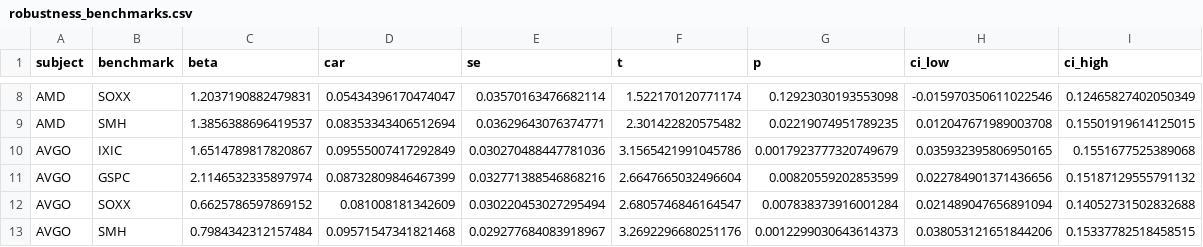
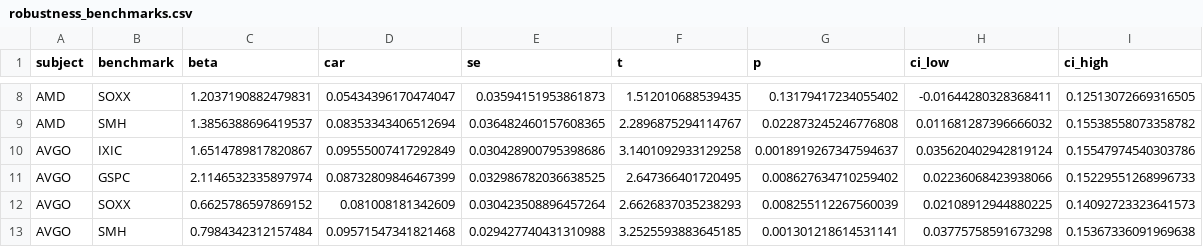
Before and after one commit to aymenalkafaji/aymenalkafaji.github.io, a CSV file: projects/nvidia-scandal/data/robustness_benchmarks.csv, drawn as a sheet; only a part is shown, gaps mark what is left out; the diff covers the shown part only; the diff names each change by its address in the sheet, - before the commit and + after, or states it on an @@ line.

```diff
--- a/projects/nvidia-scandal/data/robustness_benchmarks.csv
+++ b/projects/nvidia-scandal/data/robustness_benchmarks.csv
-E8 (se): 0.03570163476682114
+E8 (se): 0.03594151953861873
-F8 (t): 1.522170120771174
+F8 (t): 1.512010688539435
-G8 (p): 0.12923030193553098
+G8 (p): 0.13179417234055402
-H8 (ci_low): -0.015970350611022546
+H8 (ci_low): -0.01644280328368411
-I8 (ci_high): 0.12465827402050349
+I8 (ci_high): 0.12513072669316505
-E9 (se): 0.03629643076374771
+E9 (se): 0.036482460157608365
-F9 (t): 2.301422820575482
+F9 (t): 2.2896875294114767
-G9 (p): 0.02219074951789235
+G9 (p): 0.022873245246776808
-H9 (ci_low): 0.012047671989003708
+H9 (ci_low): 0.011681287396666032
-I9 (ci_high): 0.15501919614125015
+I9 (ci_high): 0.15538558073358782
-E10 (se): 0.030270488447781036
+E10 (se): 0.030428900795398686
-F10 (t): 3.1565421991045786
+F10 (t): 3.1401092933129258
-G10 (p): 0.0017923777320749679
+G10 (p): 0.0018919267347594637
-H10 (ci_low): 0.035932395806950165
+H10 (ci_low): 0.035620402942819124
-I10 (ci_high): 0.1551677525389068
+I10 (ci_high): 0.15547974540303786
-E11 (se): 0.032771388546868216
+E11 (se): 0.032986782036638525
-F11 (t): 2.6647665032496604
+F11 (t): 2.647366401720495
-G11 (p): 0.00820559202853599
+G11 (p): 0.008627634710259402
-H11 (ci_low): 0.022784901371436656
+H11 (ci_low): 0.02236068423938066
-I11 (ci_high): 0.15187129555791132
+I11 (ci_high): 0.15229551268996733
-E12 (se): 0.030220453027295494
+E12 (se): 0.030423508896457264
-F12 (t): 2.6805746846164547
+F12 (t): 2.6626837035238293
-G12 (p): 0.007838373916001284
+G12 (p): 0.008255112267560039
-H12 (ci_low): 0.021489047656891094
+H12 (ci_low): 0.02108912944880225
-I12 (ci_high): 0.14052731502832688
+I12 (ci_high): 0.14092723323641573
-E13 (se): 0.029277684083918967
+E13 (se): 0.029427740431310988
-F13 (t): 3.2692296680251176
+F13 (t): 3.2525593883645185
-G13 (p): 0.0012299030643614373
+G13 (p): 0.001301218614531141
-H13 (ci_low): 0.038053121651844206
+H13 (ci_low): 0.03775758591673298
-I13 (ci_high): 0.15337782518458515
+I13 (ci_high): 0.15367336091969638
```
Also changed, not shown: 30 edited cells elsewhere in this file, projects/nvidia-scandal/data/sensitivity_windows.csv, projects/nvidia-scandal/data/summary.csv, 4 other files.
